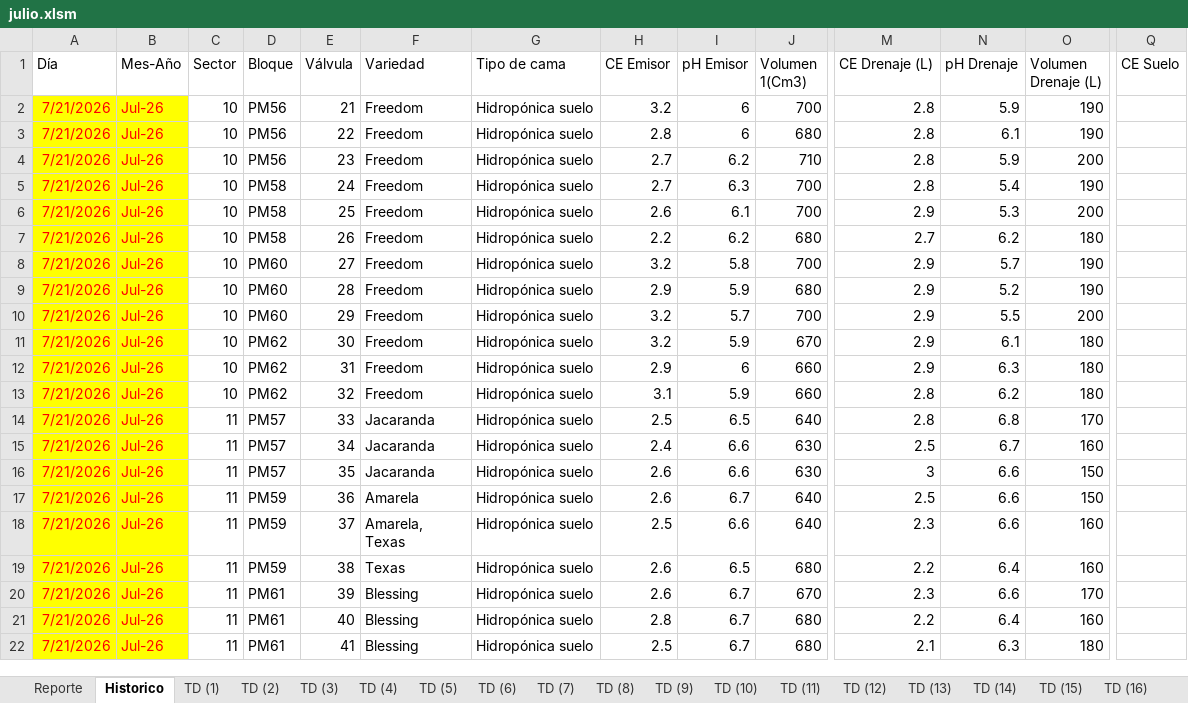
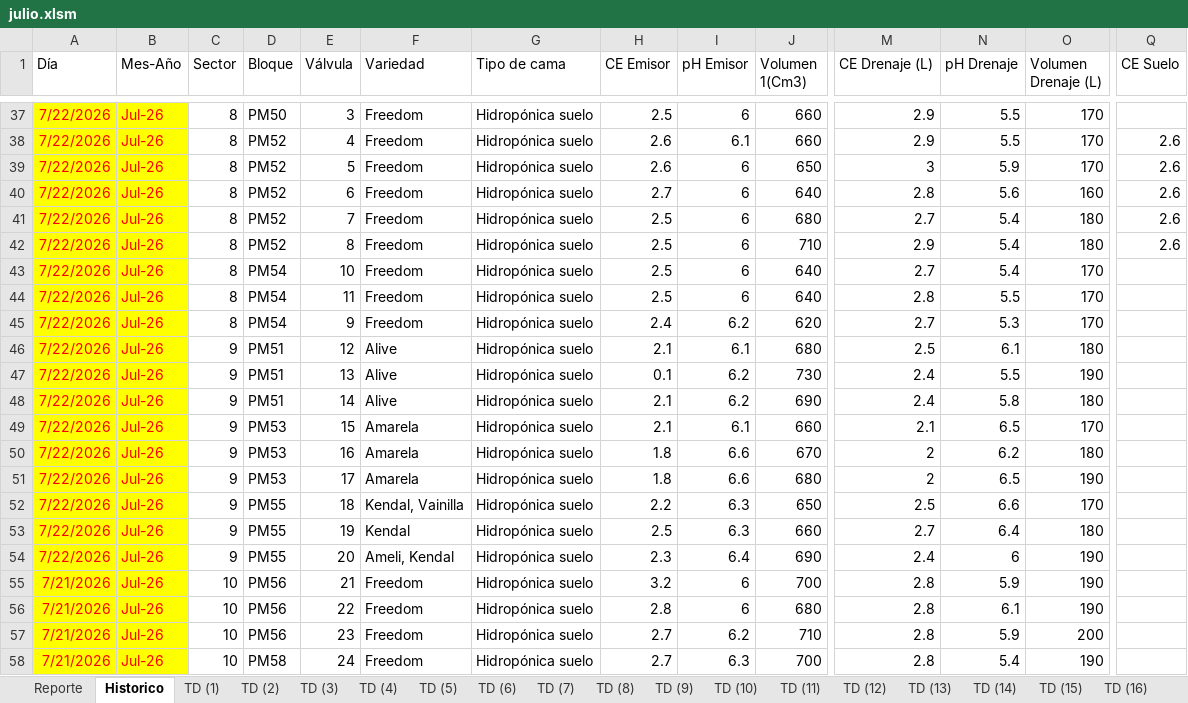
Before and after one commit to floreseltandilpm-creator/Primavera-Rosa, an Excel workbook: julio.xlsm, sheet Historico, drawn as a sheet; only a part is shown, gaps mark what is left out; the shorter side is filled out with more unchanged rows; values as stored, in another font and other column widths than the file's, no borders; table styles not drawn; rows hold the shown columns only; the diff covers the shown part only; the diff names each change by its address in the sheet, - before the commit and + after, or states it on an @@ line.

Commit message:
Update julio.xlsm

```diff
--- a/julio.xlsm (sheet Historico)
+++ b/julio.xlsm (sheet Historico)
+row 37: 7/22/2026 | Jul-26 | 8 | PM50 | 3 | Freedom | Hidropónica suelo | 2.5 | 6 | 660 | 2.9 | 5.5 | 170
+row 38: 7/22/2026 | Jul-26 | 8 | PM52 | 4 | Freedom | Hidropónica suelo | 2.6 | 6.1 | 660 | 2.9 | 5.5 | 170 | 2.6
+row 39: 7/22/2026 | Jul-26 | 8 | PM52 | 5 | Freedom | Hidropónica suelo | 2.6 | 6 | 650 | 3 | 5.9 | 170 | 2.6
+row 40: 7/22/2026 | Jul-26 | 8 | PM52 | 6 | Freedom | Hidropónica suelo | 2.7 | 6 | 640 | 2.8 | 5.6 | 160 | 2.6
+row 41: 7/22/2026 | Jul-26 | 8 | PM52 | 7 | Freedom | Hidropónica suelo | 2.5 | 6 | 680 | 2.7 | 5.4 | 180 | 2.6
+row 42: 7/22/2026 | Jul-26 | 8 | PM52 | 8 | Freedom | Hidropónica suelo | 2.5 | 6 | 710 | 2.9 | 5.4 | 180 | 2.6
+row 43: 7/22/2026 | Jul-26 | 8 | PM54 | 10 | Freedom | Hidropónica suelo | 2.5 | 6 | 640 | 2.7 | 5.4 | 170
+row 44: 7/22/2026 | Jul-26 | 8 | PM54 | 11 | Freedom | Hidropónica suelo | 2.5 | 6 | 640 | 2.8 | 5.5 | 170
+row 45: 7/22/2026 | Jul-26 | 8 | PM54 | 9 | Freedom | Hidropónica suelo | 2.4 | 6.2 | 620 | 2.7 | 5.3 | 170
+row 46: 7/22/2026 | Jul-26 | 9 | PM51 | 12 | Alive | Hidropónica suelo | 2.1 | 6.1 | 680 | 2.5 | 6.1 | 180
+row 47: 7/22/2026 | Jul-26 | 9 | PM51 | 13 | Alive | Hidropónica suelo | 0.1 | 6.2 | 730 | 2.4 | 5.5 | 190
+row 48: 7/22/2026 | Jul-26 | 9 | PM51 | 14 | Alive | Hidropónica suelo | 2.1 | 6.2 | 690 | 2.4 | 5.8 | 180
+row 49: 7/22/2026 | Jul-26 | 9 | PM53 | 15 | Amarela | Hidropónica suelo | 2.1 | 6.1 | 660 | 2.1 | 6.5 | 170
+row 50: 7/22/2026 | Jul-26 | 9 | PM53 | 16 | Amarela | Hidropónica suelo | 1.8 | 6.6 | 670 | 2 | 6.2 | 180
+row 51: 7/22/2026 | Jul-26 | 9 | PM53 | 17 | Amarela | Hidropónica suelo | 1.8 | 6.6 | 680 | 2 | 6.5 | 190
+row 52: 7/22/2026 | Jul-26 | 9 | PM55 | 18 | Kendal, Vainilla | Hidropónica suelo | 2.2 | 6.3 | 650 | 2.5 | 6.6 | 170
+row 53: 7/22/2026 | Jul-26 | 9 | PM55 | 19 | Kendal | Hidropónica suelo | 2.5 | 6.3 | 660 | 2.7 | 6.4 | 180
+row 54: 7/22/2026 | Jul-26 | 9 | PM55 | 20 | Ameli, Kendal | Hidropónica suelo | 2.3 | 6.4 | 690 | 2.4 | 6 | 190
```
Also changed, not shown: 35 added rows elsewhere in this sheet, sheet TD (16), sheet TD (2), sheet TD (8), sheet TD (21), sheet TD (17), sheet TD (38), 47 more sheets, formulas that keep their value.
